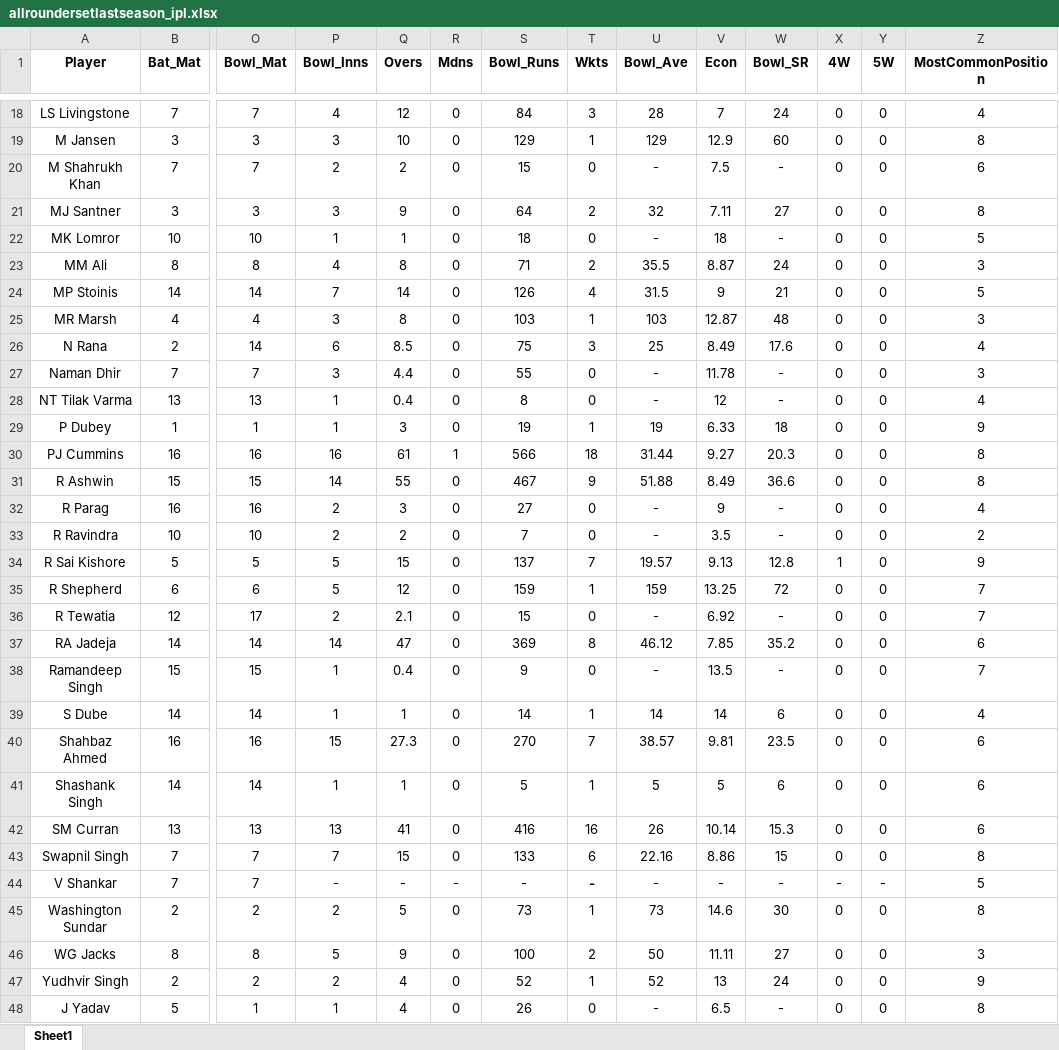
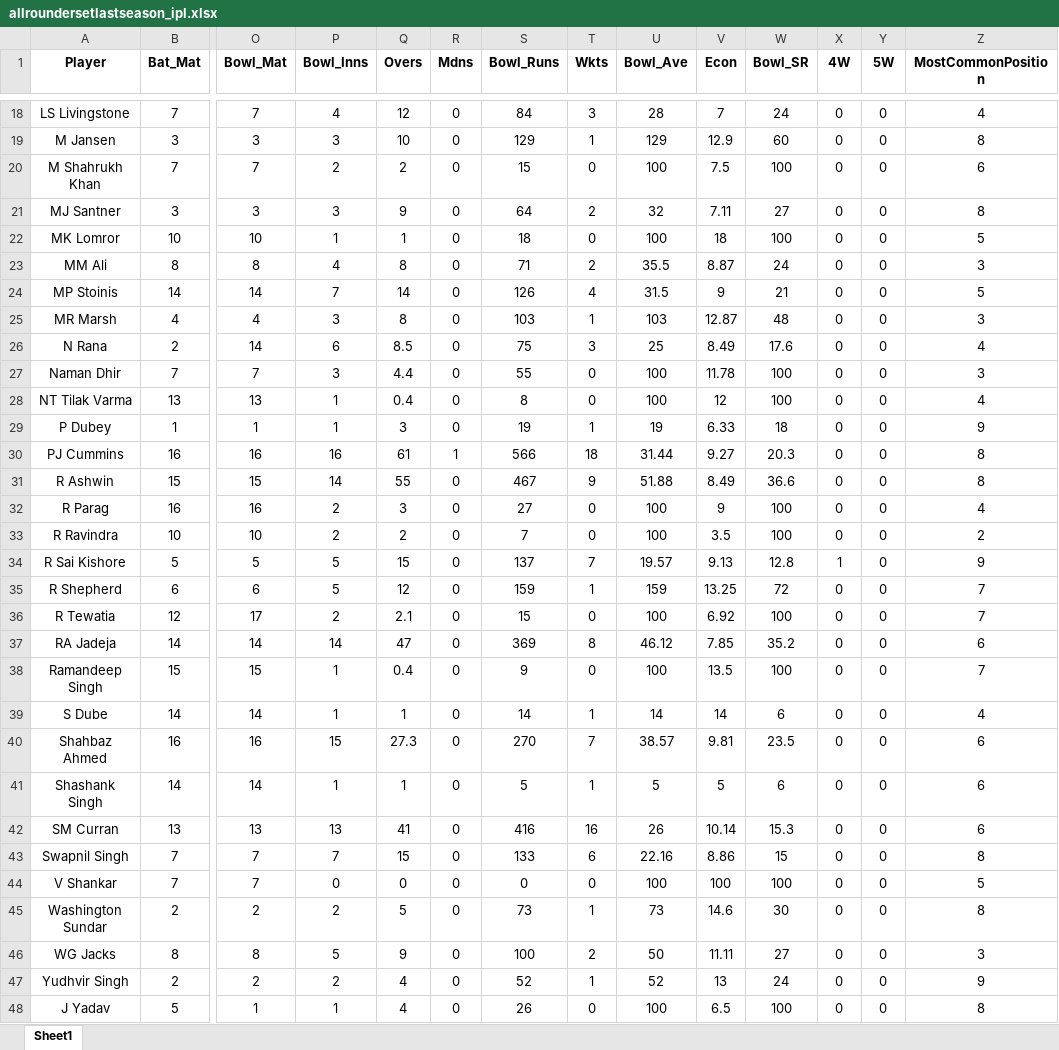
Before and after one commit to Siddharth2812/cricket-squad-selection, an Excel workbook: cleaned last season/allroundersetlastseason_ipl.xlsx, sheet Sheet1, drawn as a sheet; only a part is shown, gaps mark what is left out; values as stored, in another font and other column widths than the file's, no borders; the diff covers the shown part only; the diff names each change by its address in the sheet, - before the commit and + after, or states it on an @@ line.

```diff
--- a/cleaned last season/allroundersetlastseason_ipl.xlsx (sheet Sheet1)
+++ b/cleaned last season/allroundersetlastseason_ipl.xlsx (sheet Sheet1)
-U20 (Bowl_Ave): -
+U20 (Bowl_Ave): 100
-W20 (Bowl_SR): -
+W20 (Bowl_SR): 100
-U22 (Bowl_Ave): -
+U22 (Bowl_Ave): 100
-W22 (Bowl_SR): -
+W22 (Bowl_SR): 100
-U27:U28 (Bowl_Ave): -
+U27:U28 (Bowl_Ave): 100
-W27:W28 (Bowl_SR): -
+W27:W28 (Bowl_SR): 100
-U32:U33 (Bowl_Ave): -
+U32:U33 (Bowl_Ave): 100
-W32:W33 (Bowl_SR): -
+W32:W33 (Bowl_SR): 100
-U36 (Bowl_Ave): -
+U36 (Bowl_Ave): 100
-W36 (Bowl_SR): -
+W36 (Bowl_SR): 100
-U38 (Bowl_Ave): -
+U38 (Bowl_Ave): 100
-W38 (Bowl_SR): -
+W38 (Bowl_SR): 100
-P44 (Bowl_Inns): -
+P44 (Bowl_Inns): 0
-Q44 (Overs): -
+Q44 (Overs): 0
-R44 (Mdns): -
+R44 (Mdns): 0
-S44 (Bowl_Runs): -
+S44 (Bowl_Runs): 0
-T44 (Wkts): -
+T44 (Wkts): 0
-T44 bold: on
+T44 bold: off
-U44 (Bowl_Ave): -
+U44 (Bowl_Ave): 100
-V44 (Econ): -
+V44 (Econ): 100
-W44 (Bowl_SR): -
+W44 (Bowl_SR): 100
-X44 (4W): -
+X44 (4W): 0
-Y44 (5W): -
+Y44 (5W): 0
-U48 (Bowl_Ave): -
+U48 (Bowl_Ave): 100
-W48 (Bowl_SR): -
+W48 (Bowl_SR): 100
```
Also changed, not shown: 14 edited cells and cell formats elsewhere in this sheet, cleaned all season/allrounderset_ipl.xlsx, cleaned all season/wicket_keeperset_ipl.xlsx, 52 other files.
